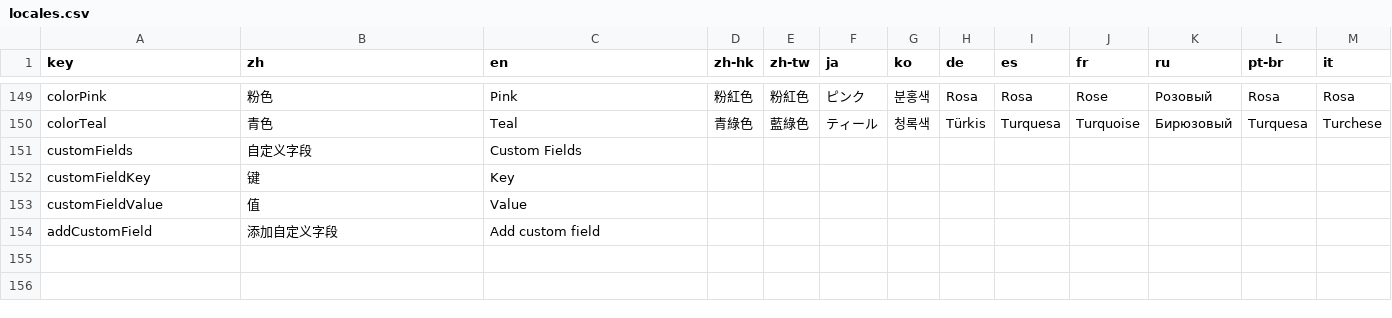
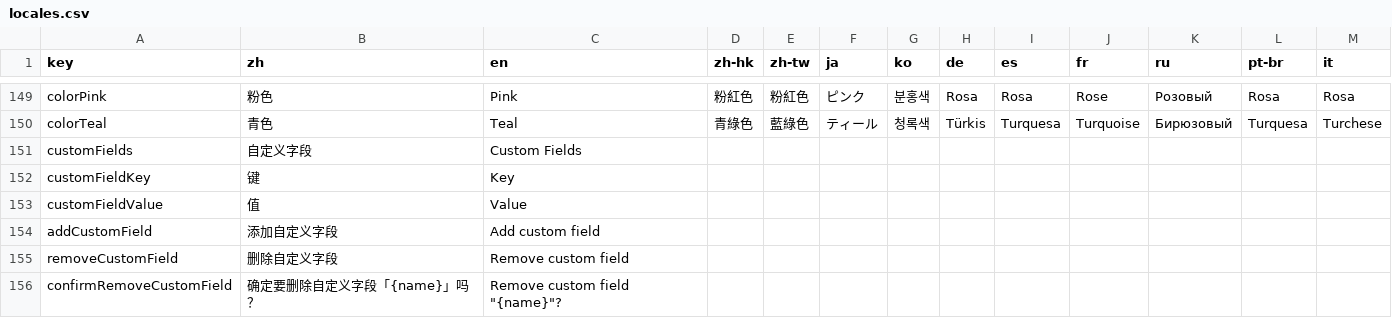
Before and after one commit to user1-cloud/mima-vault, a CSV file: locales.csv, drawn as a sheet; only a part is shown, gaps mark what is left out; the diff names each change by its address in the sheet, - before the commit and + after, or states it on an @@ line.

Commit message:
fix: prevent nested modal close from dismissing parent, and add custom field remove confirmation

```diff
--- a/locales.csv
+++ b/locales.csv
+row 155: removeCustomField | 删除自定义字段 | Remove custom field
+row 156: confirmRemoveCustomField | 确定要删除自定义字段「{name}」吗？ | Remove custom field "{name}"?
```
Also changed, not shown: 5 other files.
